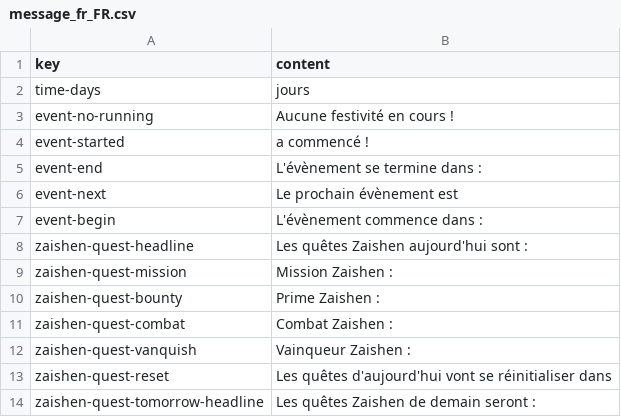
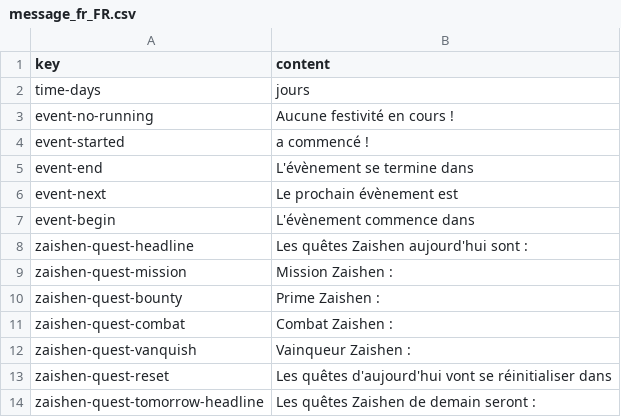
Before and after one commit to Barogthor/GWBot, a CSV file: datas/message_fr_FR.csv, drawn as a sheet; only a part is shown.

```diff
--- a/datas/message_fr_FR.csv
+++ b/datas/message_fr_FR.csv
@@ -4,5 +4,5 @@ event-no-running;Aucune festivité en cours !
 event-started;a commencé !
-event-end;L'évènement se termine dans :
+event-end;L'évènement se termine dans
 event-next;Le prochain évènement est
-event-begin;L'évènement commence dans :
+event-begin;L'évènement commence dans
 zaishen-quest-headline;Les quêtes Zaishen aujourd'hui sont :
```
Also changed, not shown: datas/message_en_US.csv, 1 other file.
